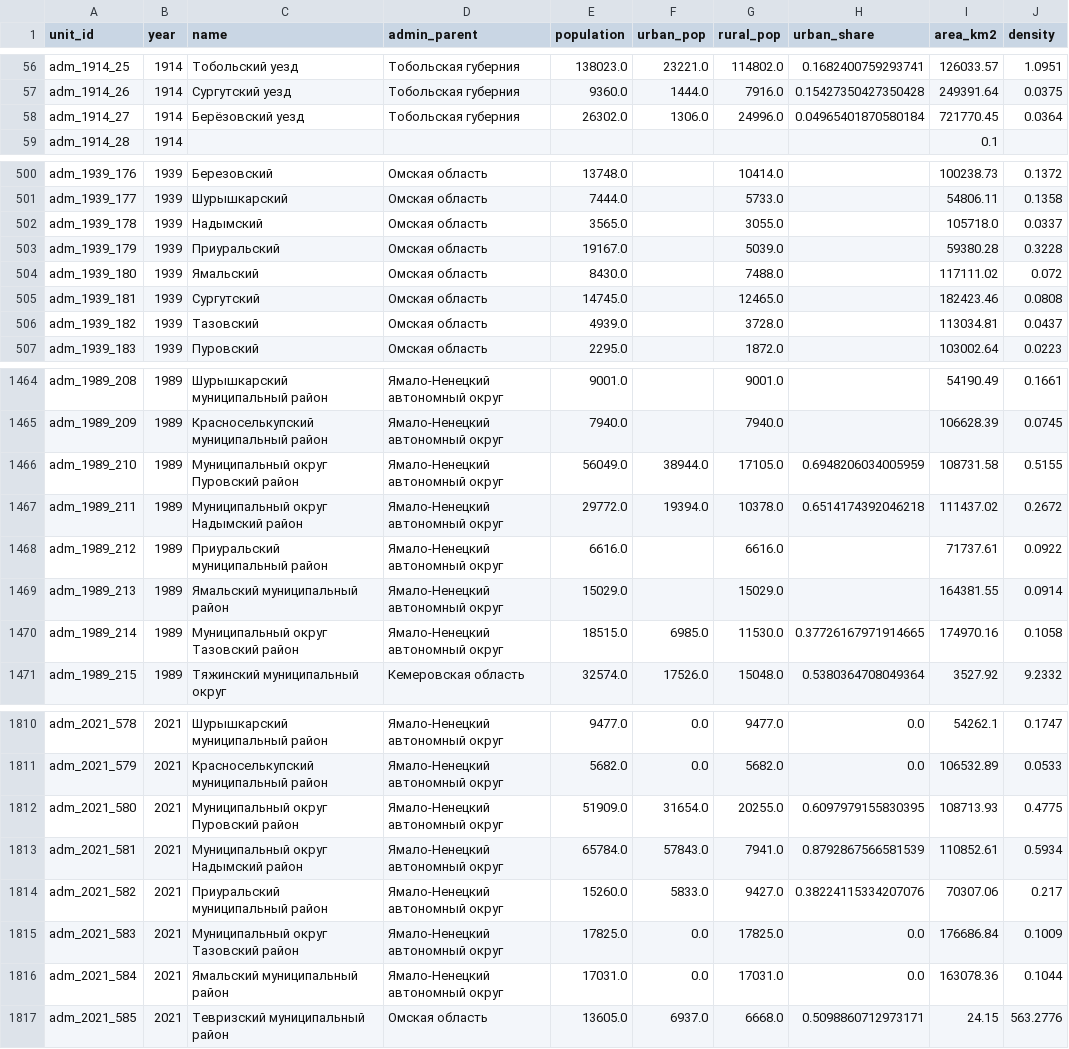
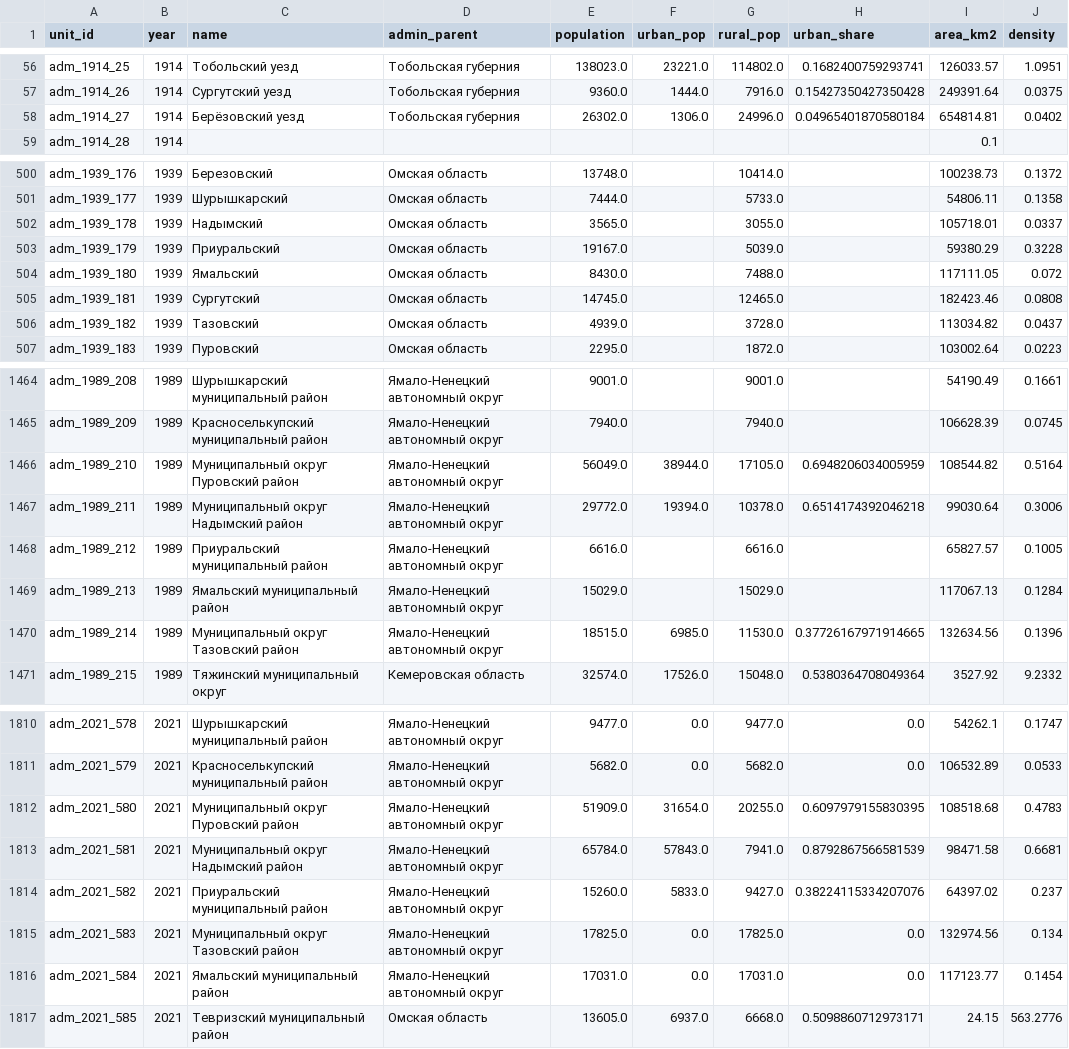
Before and after one commit to Klepikov22/west-siberia-atlas, a CSV file: data/population_long.csv, drawn as a sheet; only a part is shown, gaps mark what is left out; the diff covers the shown part only.

```diff
--- a/data/population_long.csv
+++ b/data/population_long.csv
@@ -57,3 +57,3 @@ adm_1914_25,1914,Тобольский уезд,Тобольская губерн
 adm_1914_26,1914,Сургутский уезд,Тобольская губерния,9360.0,1444.0,7916.0,0.15427350427350428,249391.64,0.0375
-adm_1914_27,1914,Берёзовский уезд,Тобольская губерния,26302.0,1306.0,24996.0,0.04965401870580184,721770.45,0.0364
+adm_1914_27,1914,Берёзовский уезд,Тобольская губерния,26302.0,1306.0,24996.0,0.04965401870580184,654814.81,0.0402
 adm_1914_28,1914,,,,,,,0.1,
@@ -501,7 +501,7 @@ adm_1939_176,1939,Березовский,Омская область,13748.0,,10
 adm_1939_177,1939,Шурышкарский,Омская область,7444.0,,5733.0,,54806.11,0.1358
-adm_1939_178,1939,Надымский,Омская область,3565.0,,3055.0,,105718.0,0.0337
-adm_1939_179,1939,Приуральский,Омская область,19167.0,,5039.0,,59380.28,0.3228
-adm_1939_180,1939,Ямальский,Омская область,8430.0,,7488.0,,117111.02,0.072
+adm_1939_178,1939,Надымский,Омская область,3565.0,,3055.0,,105718.01,0.0337
+adm_1939_179,1939,Приуральский,Омская область,19167.0,,5039.0,,59380.29,0.3228
+adm_1939_180,1939,Ямальский,Омская область,8430.0,,7488.0,,117111.05,0.072
 adm_1939_181,1939,Сургутский,Омская область,14745.0,,12465.0,,182423.46,0.0808
-adm_1939_182,1939,Тазовский,Омская область,4939.0,,3728.0,,113034.81,0.0437
+adm_1939_182,1939,Тазовский,Омская область,4939.0,,3728.0,,113034.82,0.0437
 adm_1939_183,1939,Пуровский,Омская область,2295.0,,1872.0,,103002.64,0.0223
@@ -1465,7 +1465,7 @@ adm_1989_208,1989,Шурышкарский муниципальный район
 adm_1989_209,1989,Красноселькупский муниципальный район,Ямало-Ненецкий автономный округ,7940.0,,7940.0,,106628.39,0.0745
-adm_1989_210,1989,Муниципальный округ Пуровский район,Ямало-Ненецкий автономный округ,56049.0,38944.0,17105.0,0.6948206034005959,108731.58,0.5155
-adm_1989_211,1989,Муниципальный округ Надымский район,Ямало-Ненецкий автономный округ,29772.0,19394.0,10378.0,0.6514174392046218,111437.02,0.2672
-adm_1989_212,1989,Приуральский муниципальный район,Ямало-Ненецкий автономный округ,6616.0,,6616.0,,71737.61,0.0922
-adm_1989_213,1989,Ямальский муниципальный район,Ямало-Ненецкий автономный округ,15029.0,,15029.0,,164381.55,0.0914
-adm_1989_214,1989,Муниципальный округ Тазовский район,Ямало-Ненецкий автономный округ,18515.0,6985.0,11530.0,0.37726167971914665,174970.16,0.1058
+adm_1989_210,1989,Муниципальный округ Пуровский район,Ямало-Ненецкий автономный округ,56049.0,38944.0,17105.0,0.6948206034005959,108544.82,0.5164
+adm_1989_211,1989,Муниципальный округ Надымский район,Ямало-Ненецкий автономный округ,29772.0,19394.0,10378.0,0.6514174392046218,99030.64,0.3006
+adm_1989_212,1989,Приуральский муниципальный район,Ямало-Ненецкий автономный округ,6616.0,,6616.0,,65827.57,0.1005
+adm_1989_213,1989,Ямальский муниципальный район,Ямало-Ненецкий автономный округ,15029.0,,15029.0,,117067.13,0.1284
+adm_1989_214,1989,Муниципальный округ Тазовский район,Ямало-Ненецкий автономный округ,18515.0,6985.0,11530.0,0.37726167971914665,132634.56,0.1396
 adm_1989_215,1989,Тяжинский муниципальный округ,Кемеровская область,32574.0,17526.0,15048.0,0.5380364708049364,3527.92,9.2332
@@ -1811,7 +1811,7 @@ adm_2021_578,2021,Шурышкарский муниципальный район
 adm_2021_579,2021,Красноселькупский муниципальный район,Ямало-Ненецкий автономный округ,5682.0,0.0,5682.0,0.0,106532.89,0.0533
-adm_2021_580,2021,Муниципальный округ Пуровский район,Ямало-Ненецкий автономный округ,51909.0,31654.0,20255.0,0.6097979155830395,108713.93,0.4775
-adm_2021_581,2021,Муниципальный округ Надымский район,Ямало-Ненецкий автономный округ,65784.0,57843.0,7941.0,0.8792867566581539,110852.61,0.5934
-adm_2021_582,2021,Приуральский муниципальный район,Ямало-Ненецкий автономный округ,15260.0,5833.0,9427.0,0.38224115334207076,70307.06,0.217
-adm_2021_583,2021,Муниципальный округ Тазовский район,Ямало-Ненецкий автономный округ,17825.0,0.0,17825.0,0.0,176686.84,0.1009
-adm_2021_584,2021,Ямальский муниципальный район,Ямало-Ненецкий автономный округ,17031.0,0.0,17031.0,0.0,163078.36,0.1044
+adm_2021_580,2021,Муниципальный округ Пуровский район,Ямало-Ненецкий автономный округ,51909.0,31654.0,20255.0,0.6097979155830395,108518.68,0.4783
+adm_2021_581,2021,Муниципальный округ Надымский район,Ямало-Ненецкий автономный округ,65784.0,57843.0,7941.0,0.8792867566581539,98471.58,0.6681
+adm_2021_582,2021,Приуральский муниципальный район,Ямало-Ненецкий автономный округ,15260.0,5833.0,9427.0,0.38224115334207076,64397.02,0.237
+adm_2021_583,2021,Муниципальный округ Тазовский район,Ямало-Ненецкий автономный округ,17825.0,0.0,17825.0,0.0,132974.56,0.134
+adm_2021_584,2021,Ямальский муниципальный район,Ямало-Ненецкий автономный округ,17031.0,0.0,17031.0,0.0,117123.77,0.1454
 adm_2021_585,2021,Тевризский муниципальный район,Омская область,13605.0,6937.0,6668.0,0.5098860712973171,24.15,563.2776
```
Also changed, not shown: 34 edited cells elsewhere in this file, 1 other file.
